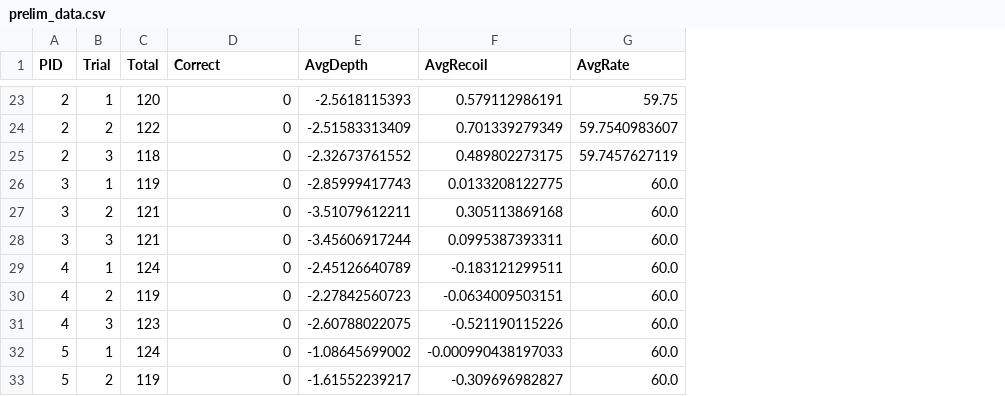
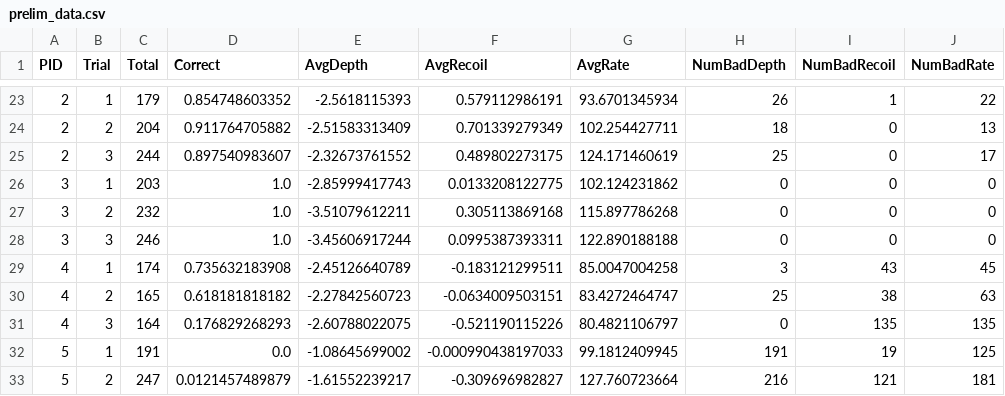
Before and after one commit to Isaac-W/cpr-vision-measurement, a CSV file: data/prelim_data.csv, drawn as a sheet; only a part is shown, gaps mark what is left out; the diff covers the shown part only; the diff names each change by its address in the sheet, - before the commit and + after, or states it on an @@ line.

```diff
--- a/data/prelim_data.csv
+++ b/data/prelim_data.csv
+column H (NumBadDepth), rows 23-33: 26 | 18 | 25 | 0 | 0 | 0 | 3 | 25 | 0 | 191 | 216
+column I (NumBadRecoil), rows 23-33: 1 | 0 | 0 | 0 | 0 | 0 | 43 | 38 | 135 | 19 | 121
+column J (NumBadRate), rows 23-33: 22 | 13 | 17 | 0 | 0 | 0 | 45 | 63 | 135 | 125 | 181
-C23 (Total): 120
+C23 (Total): 179
-D23 (Correct): 0
+D23 (Correct): 0.854748603352
-G23 (AvgRate): 59.75
+G23 (AvgRate): 93.6701345934
-C24 (Total): 122
+C24 (Total): 204
-D24 (Correct): 0
+D24 (Correct): 0.911764705882
-G24 (AvgRate): 59.7540983607
+G24 (AvgRate): 102.254427711
-C25 (Total): 118
+C25 (Total): 244
-D25 (Correct): 0
+D25 (Correct): 0.897540983607
-G25 (AvgRate): 59.7457627119
+G25 (AvgRate): 124.171460619
-C26 (Total): 119
+C26 (Total): 203
-D26:D28 (Correct): 0
+D26:D28 (Correct): 1.0
-G26 (AvgRate): 60.0
+G26 (AvgRate): 102.124231862
-C27 (Total): 121
+C27 (Total): 232
-G27 (AvgRate): 60.0
+G27 (AvgRate): 115.897786268
-C28 (Total): 121
+C28 (Total): 246
-G28 (AvgRate): 60.0
+G28 (AvgRate): 122.890188188
-C29 (Total): 124
+C29 (Total): 174
-D29 (Correct): 0
+D29 (Correct): 0.735632183908
-G29 (AvgRate): 60.0
+G29 (AvgRate): 85.0047004258
-C30 (Total): 119
+C30 (Total): 165
-D30 (Correct): 0
+D30 (Correct): 0.618181818182
-G30 (AvgRate): 60.0
+G30 (AvgRate): 83.4272464747
-C31 (Total): 123
+C31 (Total): 164
-D31 (Correct): 0
+D31 (Correct): 0.176829268293
-G31 (AvgRate): 60.0
+G31 (AvgRate): 80.4821106797
-C32 (Total): 124
+C32 (Total): 191
-D32 (Correct): 0
+D32 (Correct): 0.0
-G32 (AvgRate): 60.0
+G32 (AvgRate): 99.1812409945
-C33 (Total): 119
+C33 (Total): 247
-D33 (Correct): 0
+D33 (Correct): 0.0121457489879
-G33 (AvgRate): 60.0
+G33 (AvgRate): 127.760723664
```
Also changed, not shown: 48 edited cells elsewhere in this file, 3 other files.
